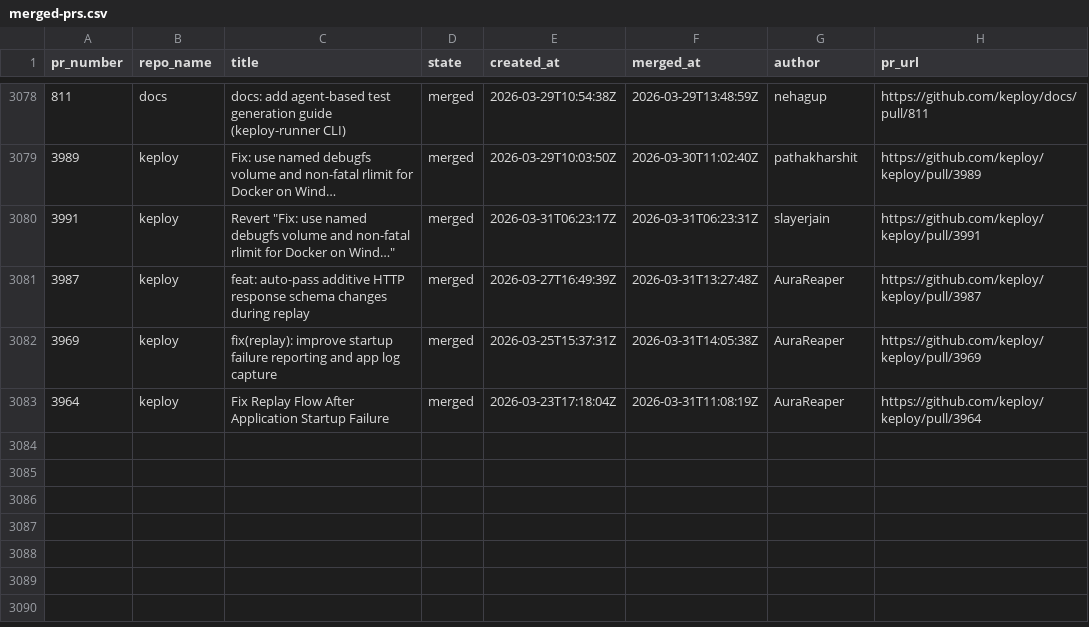
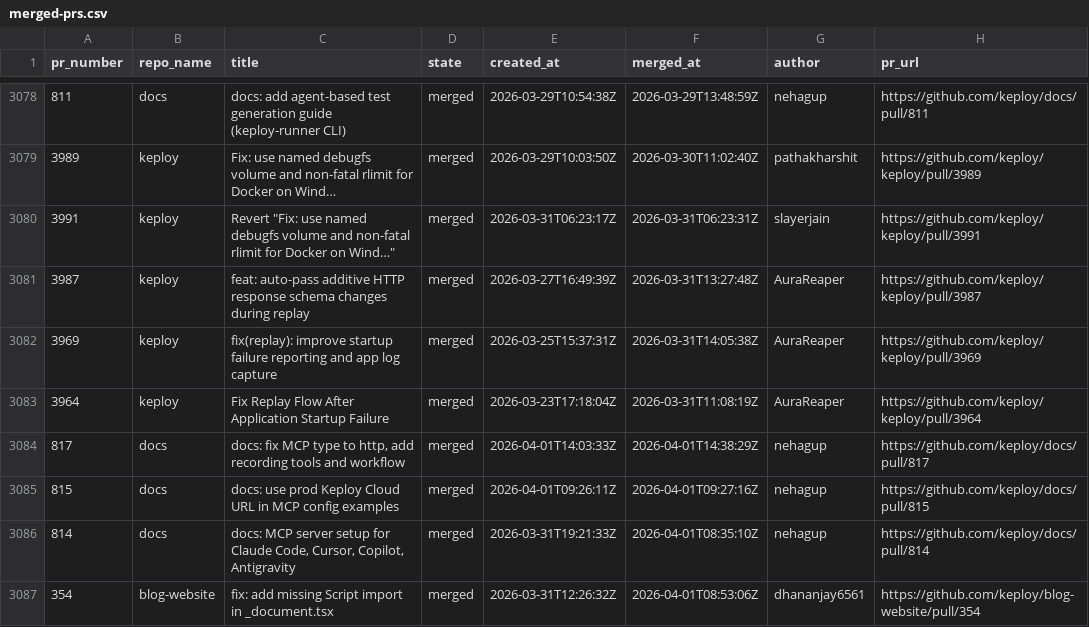
Before and after one commit to kirti763/keploy-flask-demo, a CSV file: data/merged-prs.csv, drawn as a sheet; only a part is shown, gaps mark what is left out.

```diff
--- a/data/merged-prs.csv
+++ b/data/merged-prs.csv
@@ -3083 +3083,5 @@ pr_number,repo_name,title,state,created_at,merged_at,author,pr_url
 3964,keploy,Fix Replay Flow After Application Startup Failure,merged,2026-03-23T17:18:04Z,2026-03-31T11:08:19Z,AuraReaper,https://github.com/keploy/keploy/pull/3964
+817,docs,"docs: fix MCP type to http, add recording tools and workflow",merged,2026-04-01T14:03:33Z,2026-04-01T14:38:29Z,nehagup,https://github.com/keploy/docs/pull/817
+815,docs,docs: use prod Keploy Cloud URL in MCP config examples,merged,2026-04-01T09:26:11Z,2026-04-01T09:27:16Z,nehagup,https://github.com/keploy/docs/pull/815
+814,docs,"docs: MCP server setup for Claude Code, Cursor, Copilot, Antigravity",merged,2026-03-31T19:21:33Z,2026-04-01T08:35:10Z,nehagup,https://github.com/keploy/docs/pull/814
+354,blog-website,fix: add missing Script import in _document.tsx,merged,2026-03-31T12:26:32Z,2026-04-01T08:53:06Z,dhananjay6561,https://github.com/keploy/blog-website/pull/354
```
Also changed, not shown: data/open-prs.csv.
